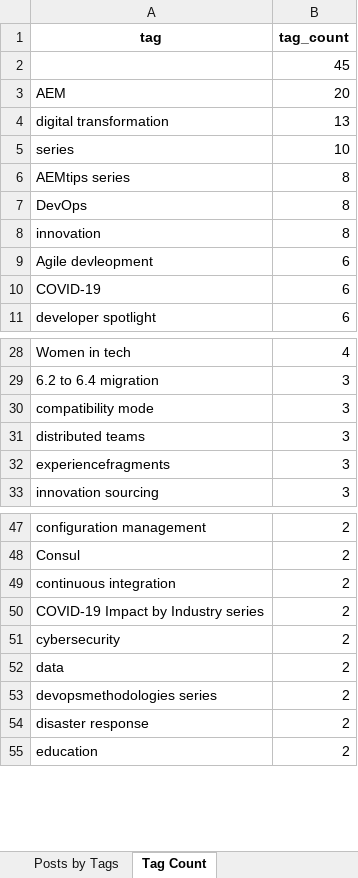
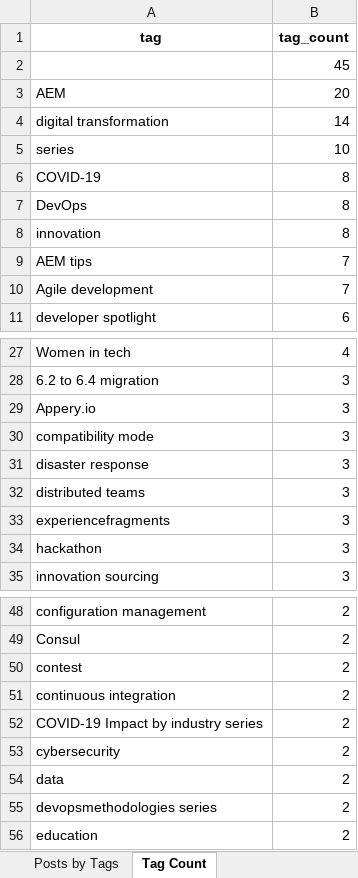
Before and after one commit to ccowens/wordpress-blog-posts-taxonomy, an Excel workbook: sample-posts-analyzed.xlsx, sheet Tag Count, drawn as a sheet; only a part is shown, gaps mark what is left out; values as stored, in another font and other column widths than the file's, no borders; removed rows and columns are numbered as before the commit, all else as after; the diff covers the shown part only; the diff names each change by its address in the sheet, - before the commit and + after, or states it on an @@ line.

```diff
--- a/sample-posts-analyzed.xlsx (sheet Tag Count)
+++ b/sample-posts-analyzed.xlsx (sheet Tag Count)
-B4 (tag_count): 13
+B4 (tag_count): 14
-A6 (tag): AEMtips series
+A6 (tag): COVID-19
-row 9: Agile devleopment | 6
-row 10: COVID-19 | 6
+row 9: AEM tips | 7
+row 10: Agile development | 7
+row 29: Appery.io | 3
+row 31: disaster response | 3
+row 34: hackathon | 3
+row 50: contest | 2
-A52 (tag): COVID-19 Impact by Industry series
+A52 (tag): COVID-19 Impact by industry series
-row 54: disaster response | 2
```
Also changed, not shown: 10 added rows, 4 removed rows and 1 edited cell elsewhere in this sheet, sheet Main, sheet Posts by Tags, sheet Posts by Categories, sheet Category Count, formulas that keep their value, 3 other files.
